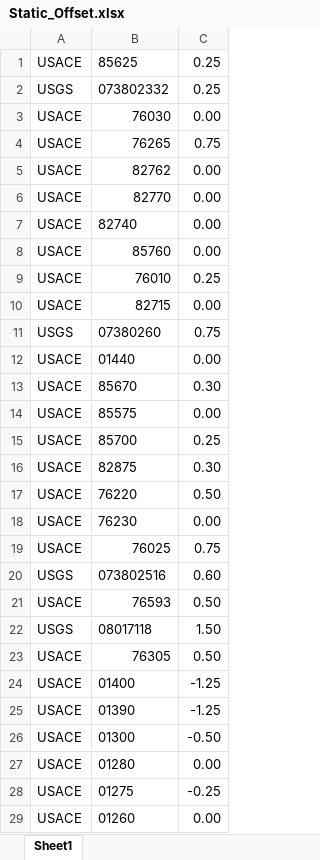
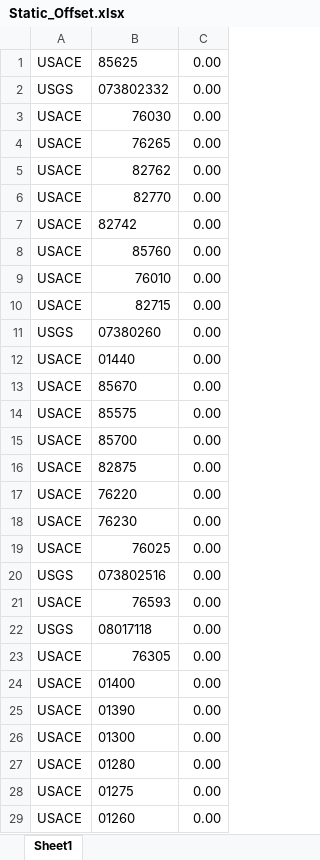
Before and after one commit to StormSurgeLive/asgs, an Excel workbook: output/cpra_postproc/Static_Offset.xlsx, sheet Sheet1, drawn as a sheet; only a part is shown; values as stored, in another font and other column widths than the file's, no borders; the diff covers the shown part only; the diff names each change by its address in the sheet, - before the commit and + after, or states it on an @@ line.

```diff
--- a/output/cpra_postproc/Static_Offset.xlsx (sheet Sheet1)
+++ b/output/cpra_postproc/Static_Offset.xlsx (sheet Sheet1)
-C1:C2: 0.25
+C1:C2: 0.00
-C4: 0.75
+C4: 0.00
-B7: 82740
+B7: 82742
-C9: 0.25
+C9: 0.00
-C11: 0.75
+C11: 0.00
-C13: 0.30
+C13: 0.00
-C15: 0.25
+C15: 0.00
-C16: 0.30
+C16: 0.00
-C17: 0.50
+C17: 0.00
-C19: 0.75
+C19: 0.00
-C20: 0.60
+C20: 0.00
-C21: 0.50
+C21: 0.00
-C22: 1.50
+C22: 0.00
-C23: 0.50
+C23: 0.00
-C24:C25: -1.25
+C24:C25: 0.00
-C26: -0.50
+C26: 0.00
-C28: -0.25
+C28: 0.00
```
Also changed, not shown: 3 added rows and 1 edited cell elsewhere in this sheet, output/cpra_postproc/Datum_Conversion.xlsx, output/cpra_postproc/Gate_Closure_Trigger.xlsx, 3 other files.
